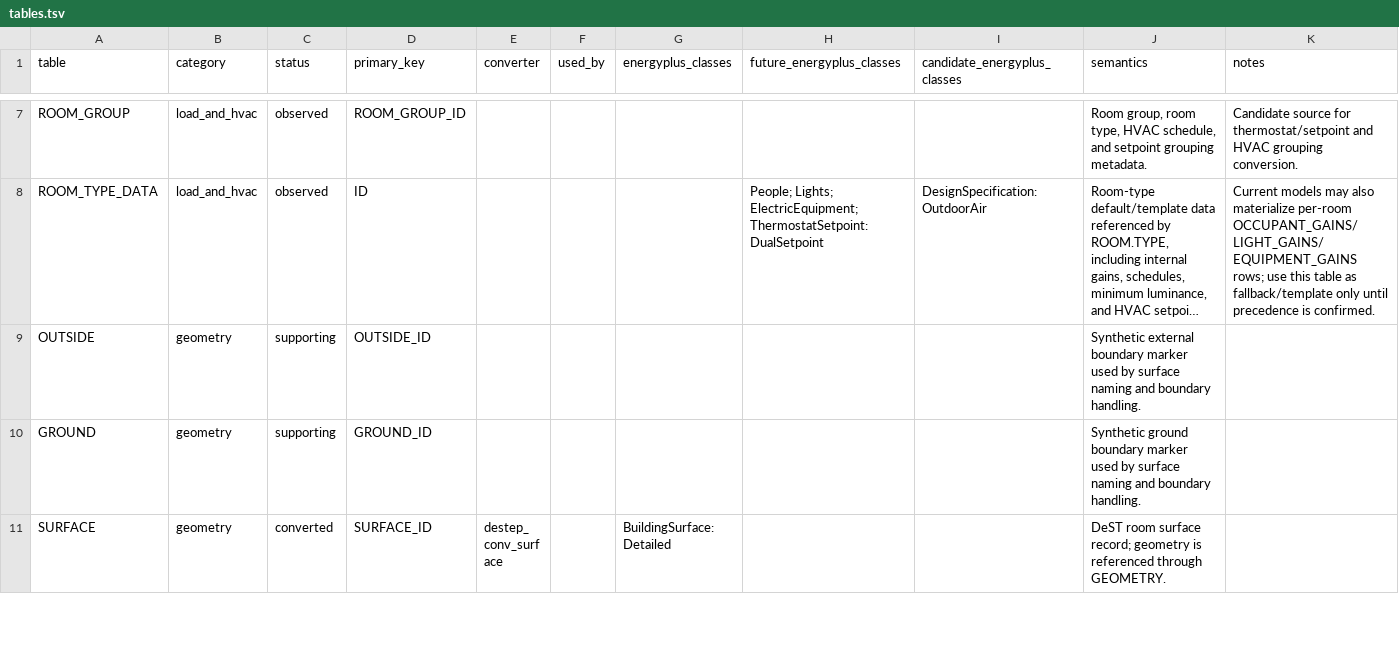
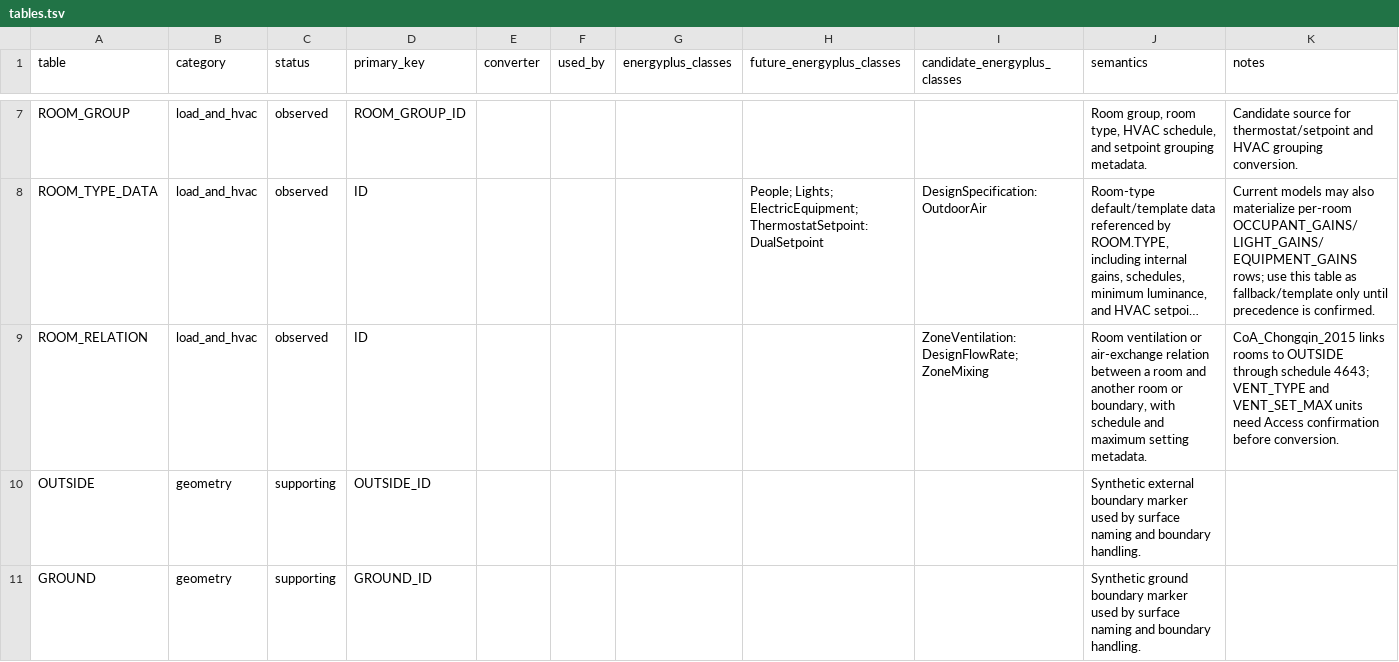
Before and after one commit to hongyuanjia/destep, a TSV file: inst/schema/tables.tsv, drawn as a sheet; only a part is shown, gaps mark what is left out; the shorter side is filled out with more unchanged rows; long unchanged cells end in …; the diff names each change by its address in the sheet, - before the commit and + after, or states it on an @@ line.

```diff
--- a/inst/schema/tables.tsv
+++ b/inst/schema/tables.tsv
+row 9: ROOM_RELATION | load_and_hvac | observed | ID |  |  |  |  | ZoneVentilation:DesignFlowRate; ZoneMixing | Room ventilation or air-exchange relation between a room and another room or boundary, with schedule and maximum setting metadata. | CoA_Chongqin_2015 links rooms to OUTSIDE through schedule 4643; VENT_TYPE and VENT_SET_MAX units need Access confirmation before conversion.
```
Also changed, not shown: inst/schema/fields.tsv, 3 other files.
